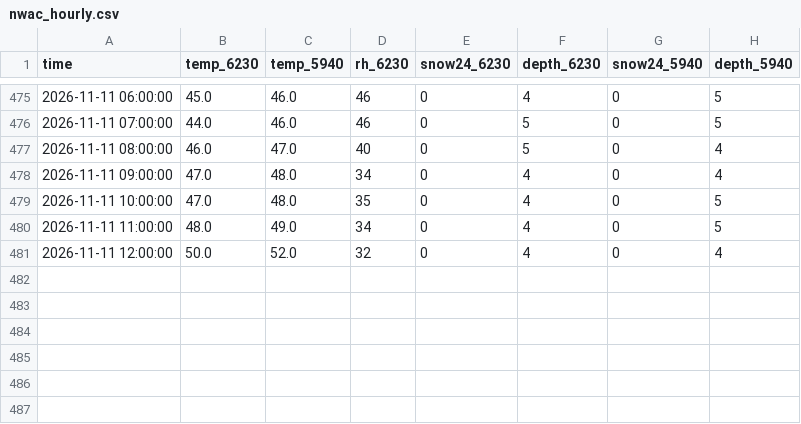
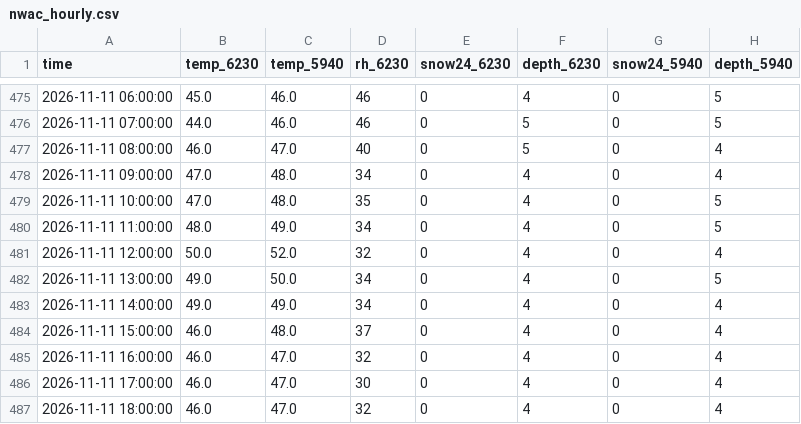
Before and after one commit to john-malone-dc/crystal-conditions, a CSV file: data/nwac_hourly.csv, drawn as a sheet; only a part is shown, gaps mark what is left out.

```diff
--- a/data/nwac_hourly.csv
+++ b/data/nwac_hourly.csv
@@ -481 +481,7 @@ time,temp_6230,temp_5940,rh_6230,snow24_6230,depth_6230,snow24_5940,depth_5940
 2026-11-11 12:00:00,50.0,52.0,32,0,4,0,4
+2026-11-11 13:00:00,49.0,50.0,34,0,4,0,5
+2026-11-11 14:00:00,49.0,49.0,34,0,4,0,4
+2026-11-11 15:00:00,46.0,48.0,37,0,4,0,4
+2026-11-11 16:00:00,46.0,47.0,32,0,4,0,4
+2026-11-11 17:00:00,46.0,47.0,30,0,4,0,4
+2026-11-11 18:00:00,46.0,47.0,32,0,4,0,4
```
Also changed, not shown: 3 other files.
